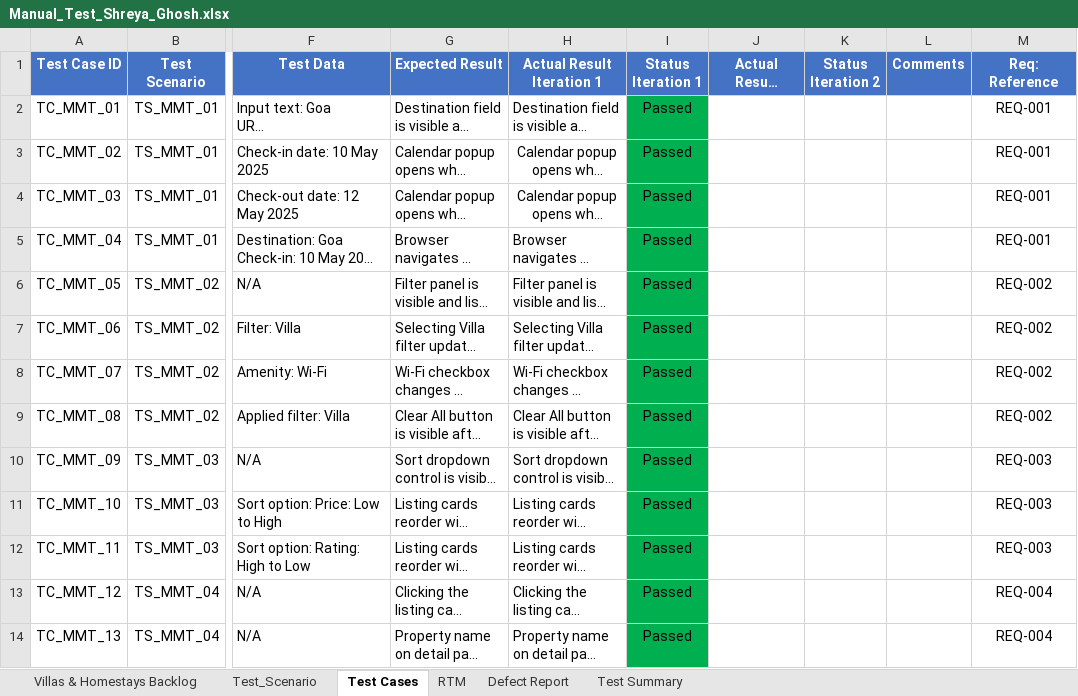
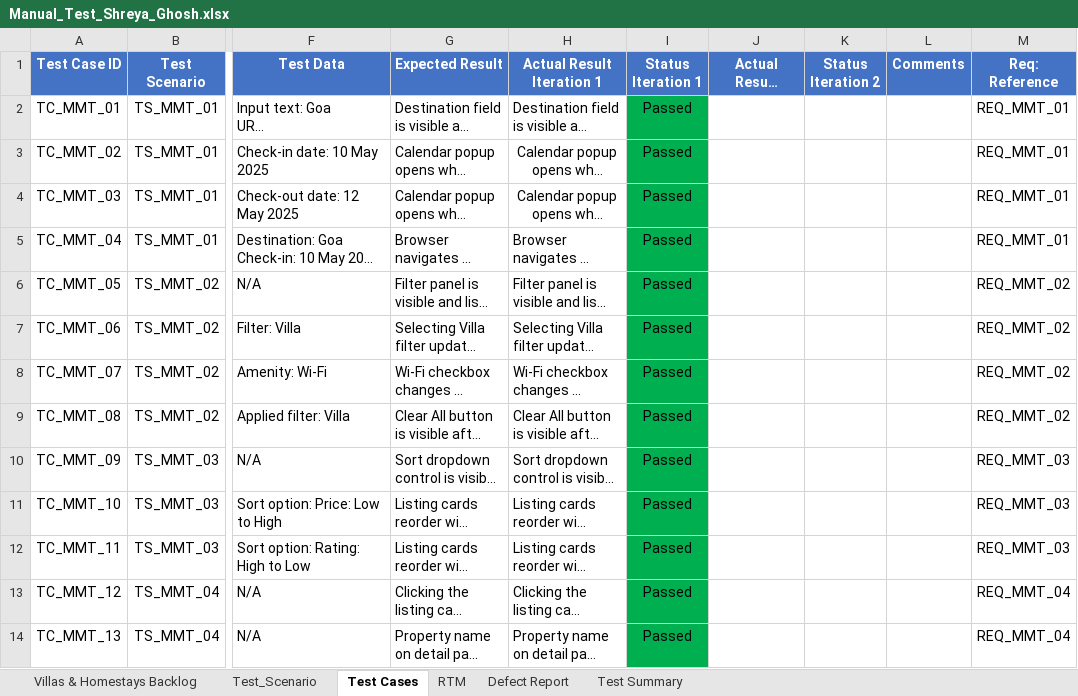
Before and after one commit to Reya58/MMT_Sprint, an Excel workbook: Day1/Manual_Test_Shreya_Ghosh.xlsx, sheet Test Cases, drawn as a sheet; only a part is shown, gaps mark what is left out; long unchanged cells end in …; values as stored, in another font and other column widths than the file's, no borders; the diff covers the shown part only; the diff names each change by its address in the sheet, - before the commit and + after, or states it on an @@ line.

Commit message:
Day 2 deliverables done(Updated)

```diff
--- a/Day1/Manual_Test_Shreya_Ghosh.xlsx (sheet Test Cases)
+++ b/Day1/Manual_Test_Shreya_Ghosh.xlsx (sheet Test Cases)
-M2:M5 (Req: Reference): REQ-001
+M2:M5 (Req: Reference): REQ_MMT_01
-M6:M9 (Req: Reference): REQ-002
+M6:M9 (Req: Reference): REQ_MMT_02
-M10:M12 (Req: Reference): REQ-003
+M10:M12 (Req: Reference): REQ_MMT_03
-M13:M14 (Req: Reference): REQ-004
+M13:M14 (Req: Reference): REQ_MMT_04
```
Also changed, not shown: 60 edited cells and cell formats elsewhere in this sheet, sheet Test Summary, sheet Villas & Homestays Backlog, sheet RTM, sheet Test_Scenario, sheet Defect Report.
